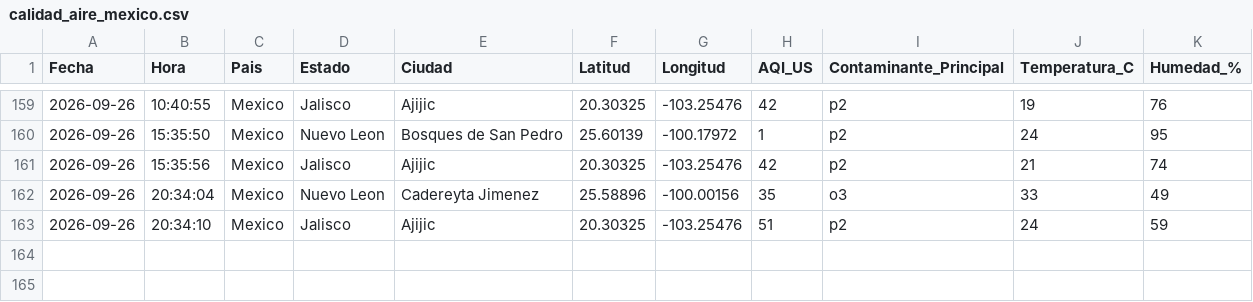
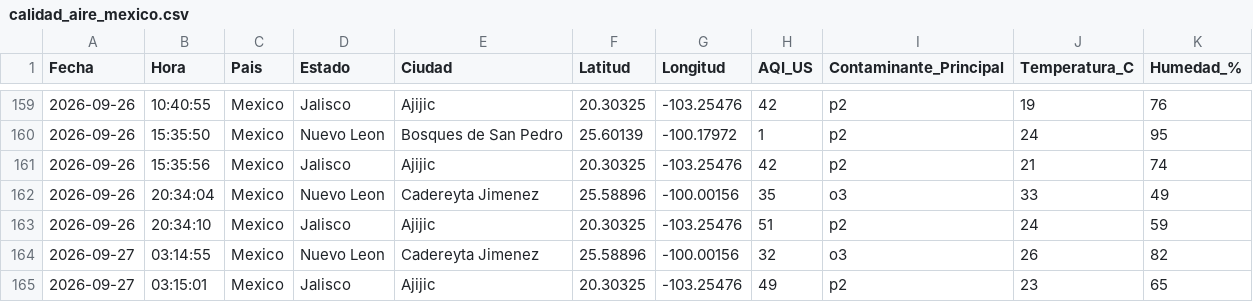
Before and after one commit to vasquez-roberto/calidad-aire-mexico, a CSV file: data/calidad_aire_mexico.csv, drawn as a sheet; only a part is shown, gaps mark what is left out.

```diff
--- a/data/calidad_aire_mexico.csv
+++ b/data/calidad_aire_mexico.csv
@@ -163 +163,3 @@ Fecha,Hora,Pais,Estado,Ciudad,Latitud,Longitud,AQI_US,Contaminante_Principal,Tem
 2026-09-26,20:34:10,Mexico,Jalisco,Ajijic,20.30325,-103.25476,51,p2,24,59
+2026-09-27,03:14:55,Mexico,Nuevo Leon,Cadereyta Jimenez,25.58896,-100.00156,32,o3,26,82
+2026-09-27,03:15:01,Mexico,Jalisco,Ajijic,20.30325,-103.25476,49,p2,23,65
```
